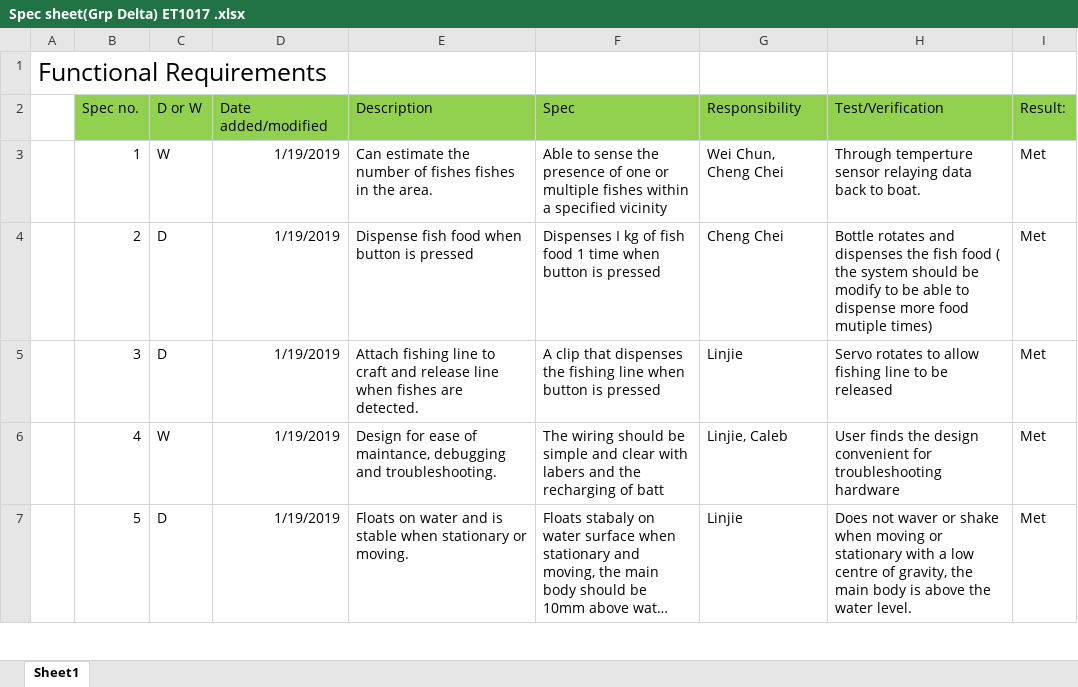
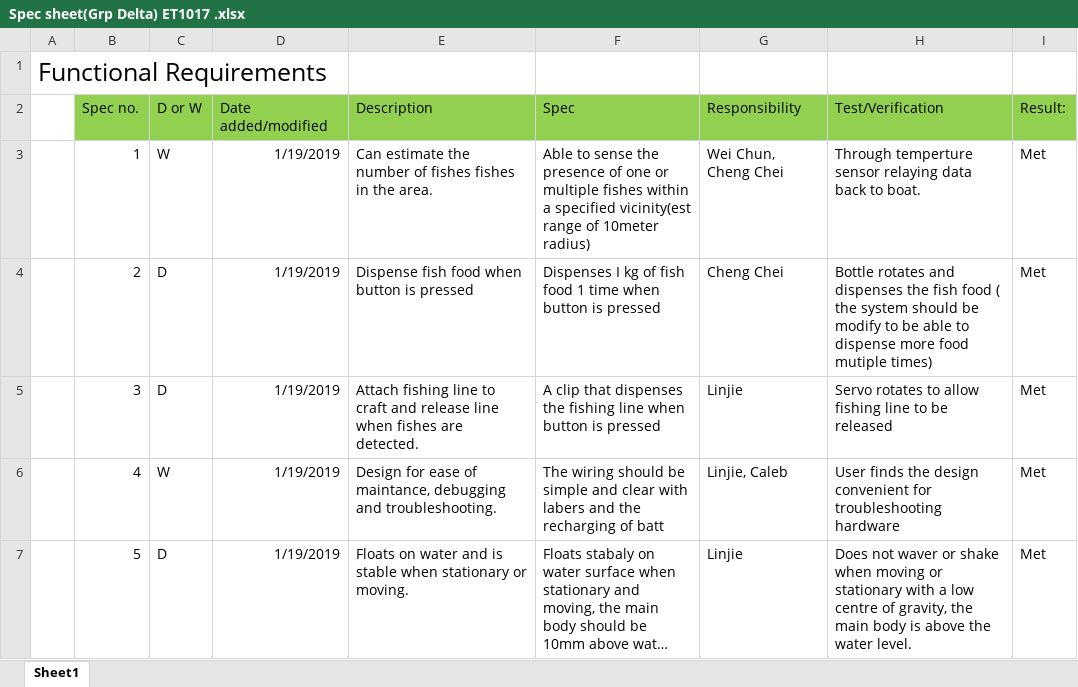
Before and after one commit to Spiritizx/oceanman.github.io, an Excel workbook: Spec sheet(Grp Delta) ET1017 .xlsx, sheet Sheet1, drawn as a sheet; only a part is shown; long unchanged cells end in …; values as stored, in another font and other column widths than the file's, no borders; the diff names each change by its address in the sheet, - before the commit and + after, or states it on an @@ line.

Commit message:
Add files via upload

```diff
--- a/Spec sheet(Grp Delta) ET1017 .xlsx (sheet Sheet1)
+++ b/Spec sheet(Grp Delta) ET1017 .xlsx (sheet Sheet1)
-F3: …a specified vicinity
+F3: …a specified vicinity(est range of 10meter radius)
```
